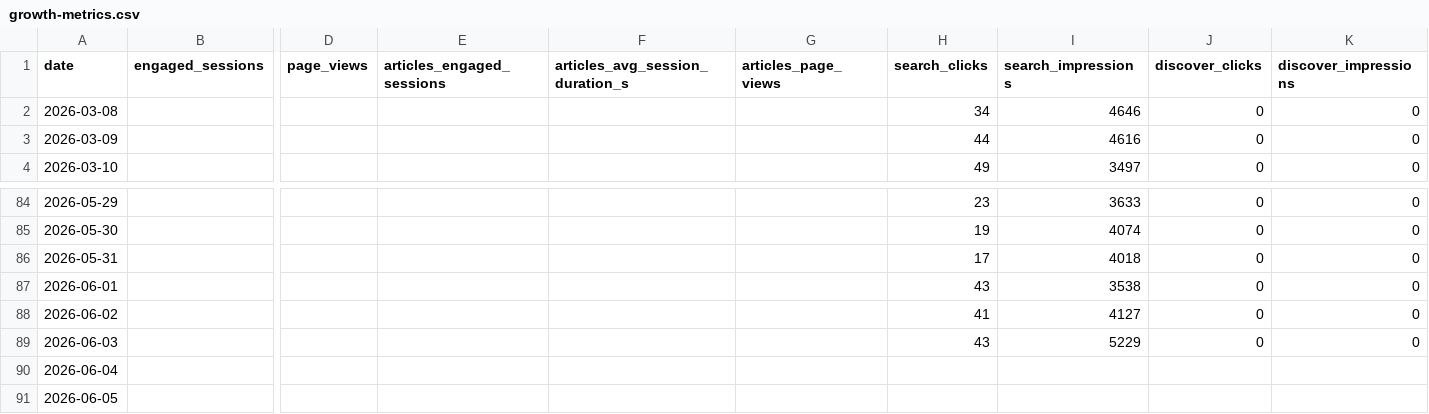
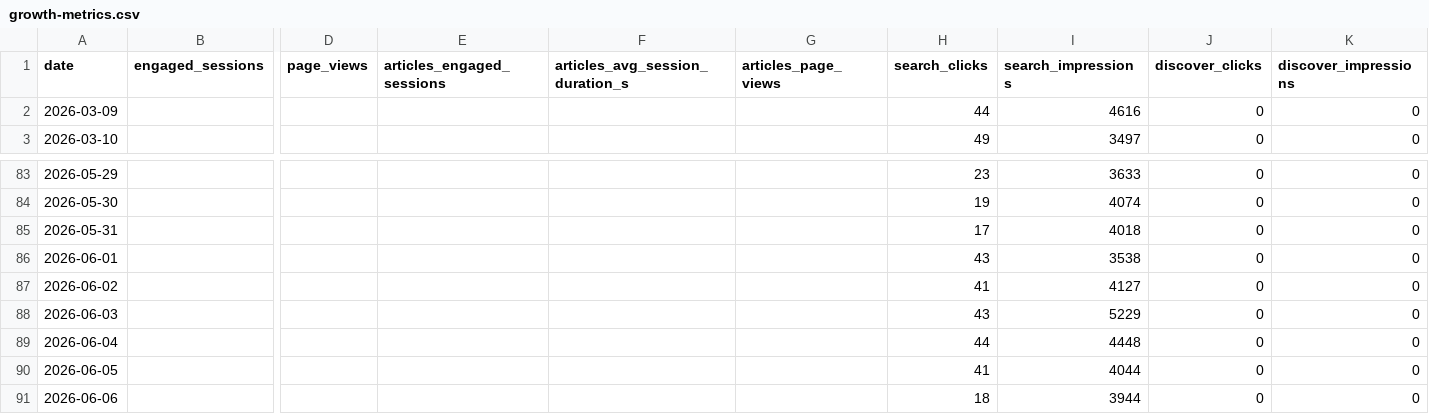
Before and after one commit to rondoallaturka/latinometrics-growth-dashboard, a CSV file: data/growth-metrics.csv, drawn as a sheet; only a part is shown, gaps mark what is left out; removed rows and columns are numbered as before the commit, all else as after; rows hold the shown columns only; the diff names each change by its address in the sheet, - before the commit and + after, or states it on an @@ line.

```diff
--- a/data/growth-metrics.csv
+++ b/data/growth-metrics.csv
-row 2: 2026-03-08 |  |  |  |  |  | 34 | 4646 | 0 | 0
-H89 (search_clicks): (empty)
+H89 (search_clicks): 44
-I89 (search_impressions): (empty)
+I89 (search_impressions): 4448
-J89:J90 (discover_clicks): (empty)
+J89:J90 (discover_clicks): 0
-K89:K90 (discover_impressions): (empty)
+K89:K90 (discover_impressions): 0
-H90 (search_clicks): (empty)
+H90 (search_clicks): 41
-I90 (search_impressions): (empty)
+I90 (search_impressions): 4044
+row 91: 2026-06-06 |  |  |  |  |  | 18 | 3944 | 0 | 0
```
